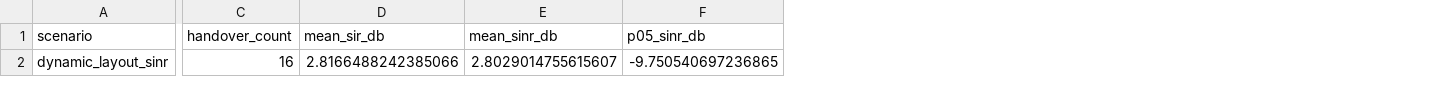
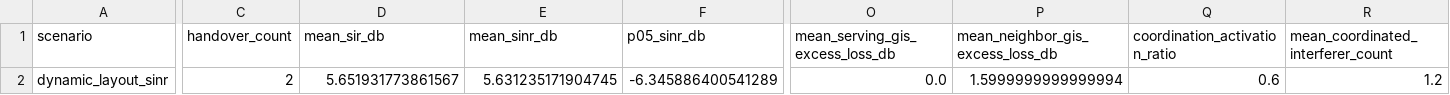
Before and after one commit to Wiseung/cellular-uav-reuse-simulation, a CSV file: cellular_uav_sir/results/table_6_dynamic_summary.csv, drawn as a sheet; only a part is shown, gaps mark what is left out; the diff covers the shown part only; the diff names each change by its address in the sheet, - before the commit and + after, or states it on an @@ line.

```diff
--- a/cellular_uav_sir/results/table_6_dynamic_summary.csv
+++ b/cellular_uav_sir/results/table_6_dynamic_summary.csv
+column O (mean_serving_gis_excess_loss_db), row 2: 0.0
+column P (mean_neighbor_gis_excess_loss_db), row 2: 1.5999999999999994
+column Q (coordination_activation_ratio), row 2: 0.6
+column R, rows 1-2: mean_coordinated_interferer_count | 1.2
-C2 (handover_count): 16
+C2 (handover_count): 2
-D2 (mean_sir_db): 2.8166488242385066
+D2 (mean_sir_db): 5.651931773861567
-E2 (mean_sinr_db): 2.8029014755615607
+E2 (mean_sinr_db): 5.631235171904745
-F2 (p05_sinr_db): -9.750540697236865
+F2 (p05_sinr_db): -6.345886400541289
```
Also changed, not shown: 4 edited cells elsewhere in this file, cellular_uav_sir/results/table_7_dynamic_trace.csv, 20 other files.
